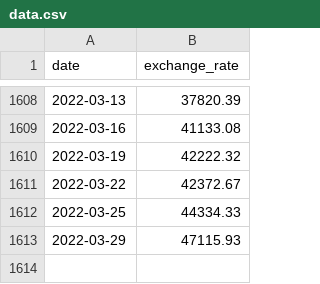
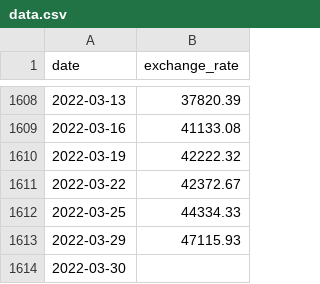
Before and after one commit to ppuivif/42_COMMON_CORE, a CSV file: 14-CPP/CPP09/ex00/data.csv, drawn as a sheet; only a part is shown, gaps mark what is left out.

```diff
--- a/14-CPP/CPP09/ex00/data.csv
+++ b/14-CPP/CPP09/ex00/data.csv
@@ -1613 +1613,2 @@ date,exchange_rate
 2022-03-29,47115.93
+2022-03-30
```
Also changed, not shown: 9 other files.
